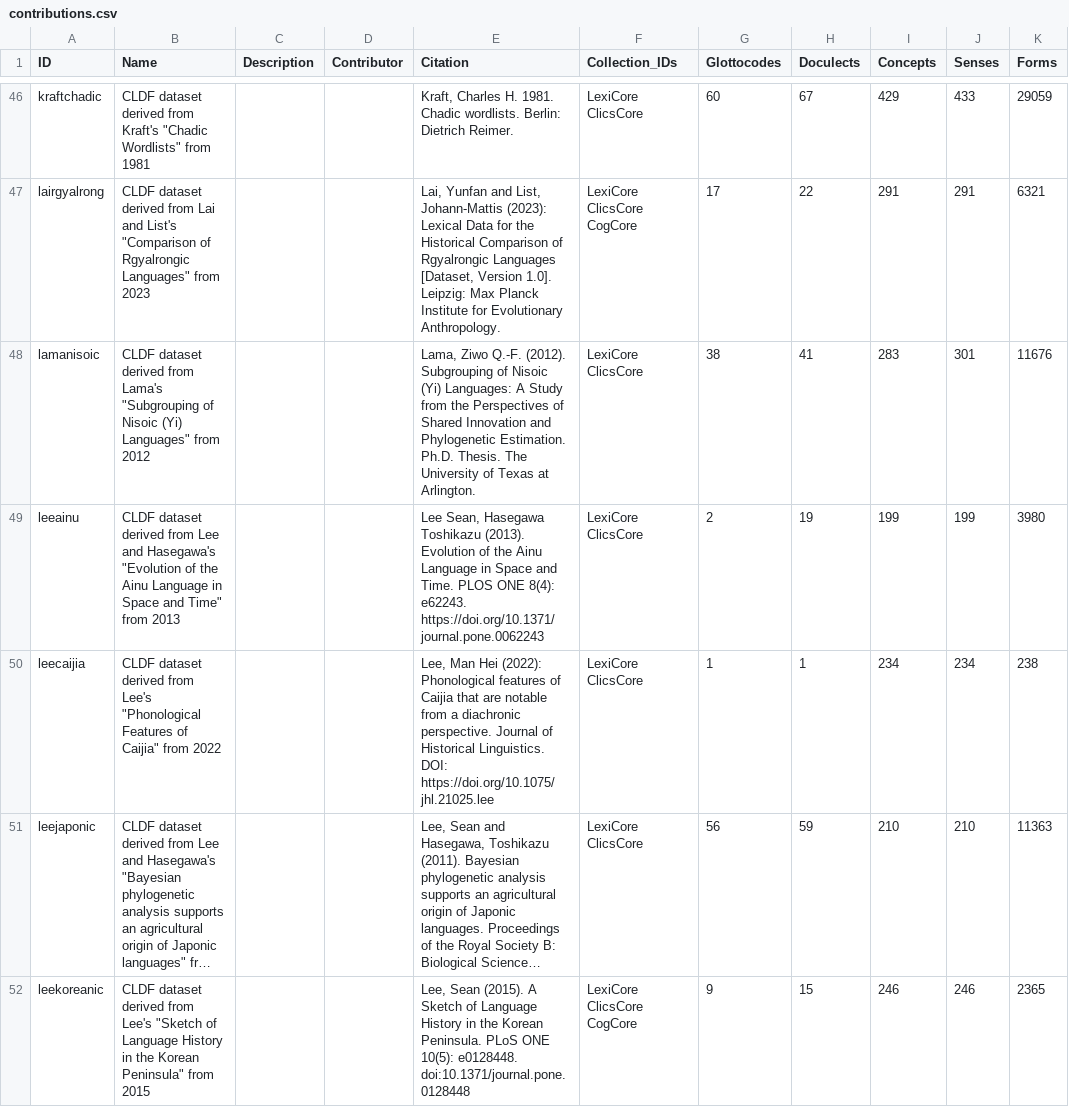
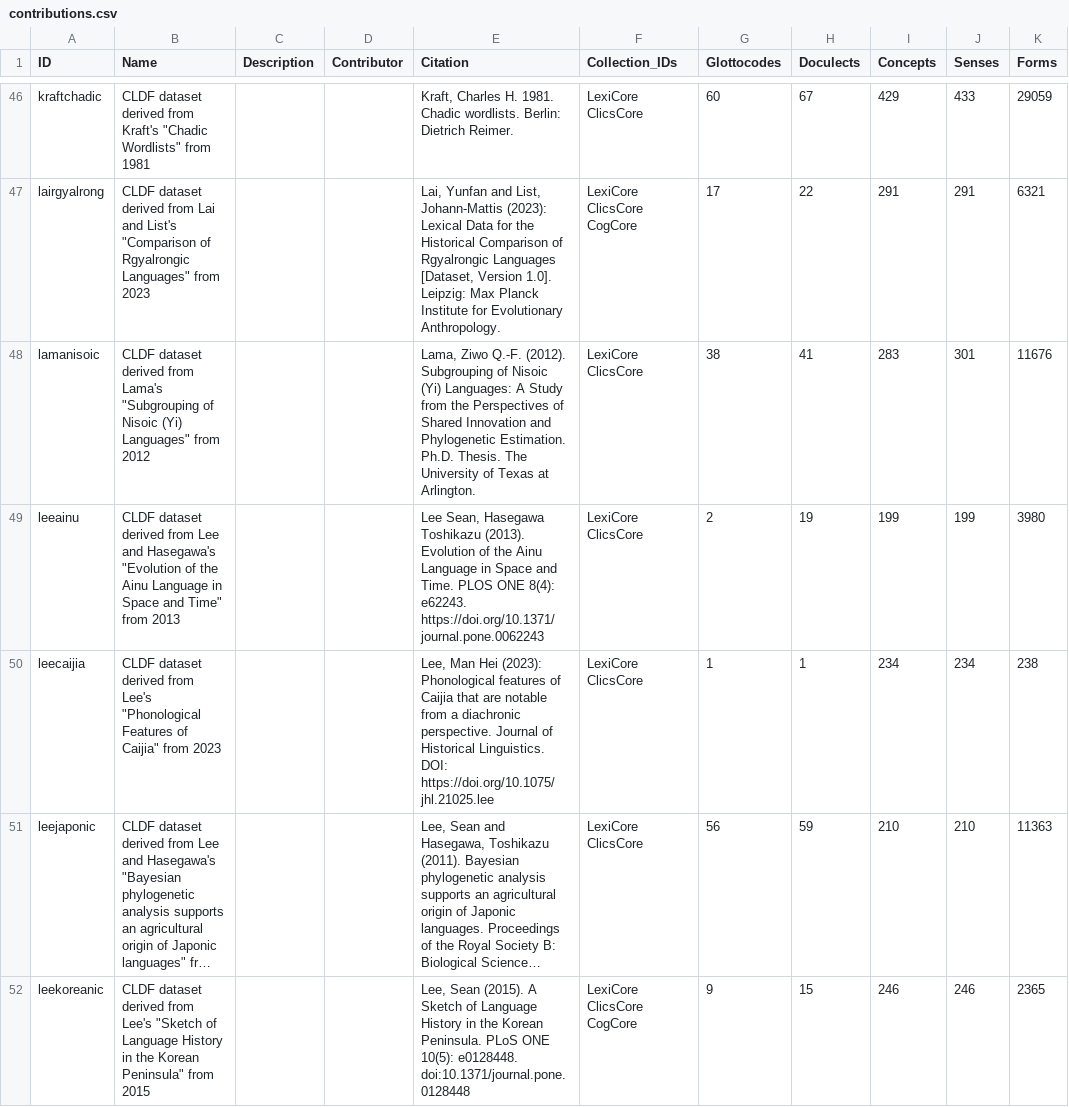
Before and after one commit to lexibank/lexibank-analysed, a CSV file: cldf/contributions.csv, drawn as a sheet; only a part is shown, gaps mark what is left out; long unchanged cells end in …; the diff covers the shown part only; the diff names each change by its address in the sheet, - before the commit and + after, or states it on an @@ line.

```diff
--- a/cldf/contributions.csv
+++ b/cldf/contributions.csv
-B50 (Name): …Caijia" from 2022
+B50 (Name): …Caijia" from 2023
-E50 (Citation): …Man Hei (2022): Phonological features…
+E50 (Citation): …Man Hei (2023): Phonological features…
```
Also changed, not shown: 6 edited cells elsewhere in this file, cldf/languages.csv, etc/lexibank.tsv, 19 other files.
